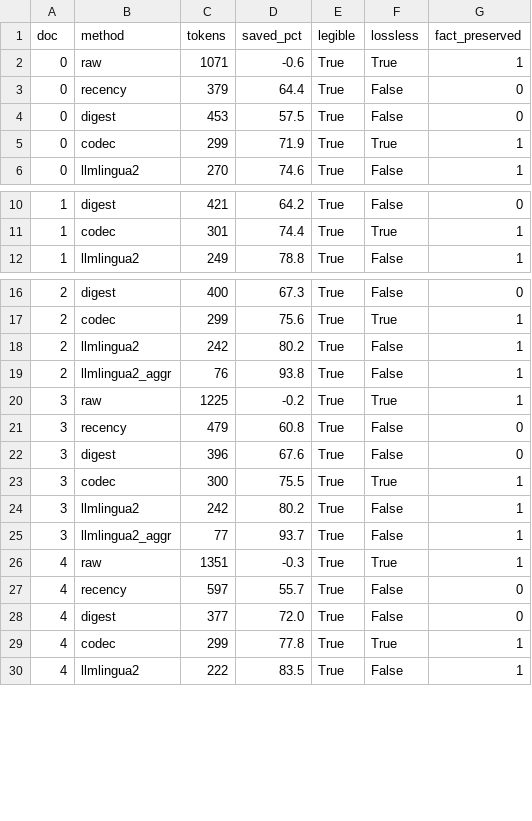
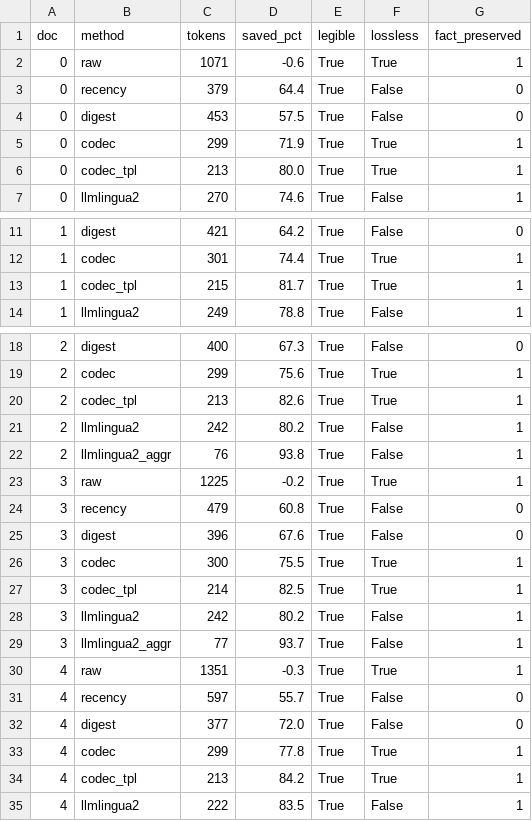
Before and after one commit to Aimaghsoodi/foveance, a CSV file: bench/results_replay/codec_compare.csv, drawn as a sheet; only a part is shown, gaps mark what is left out; the diff covers the shown part only; the diff names each change by its address in the sheet, - before the commit and + after, or states it on an @@ line.

Commit message:
v0.5: template (shared-prefix) pass -- 82.4% saved, lossless, beats LLMLingua-2 matched
Line-level dedup cannot see redundancy INSIDE runs of near-identical lines (shared timestamp/path
prefixes). The template pass factors that prefix out once ([fov:tpl N "prefix"] + suffixes),
exactly invertible via expand_templates(), applied per-run only when measured to save tokens.

- redundancy suite 76.1% -> 83.1%; head-to-head 75.4% -> 82.4% saved, still lossless + 100% facts,
  now ABOVE LLMLingua-2 matched (79.8%) which is lossy.
- OPT-IN by default: measured 0.90 vs 0.95 mean accuracy at 14% fewer tokens (one task of twenty,
  within noise, but not measurably free). The default must be safe to enable unconditionally, so
  the line-only codec stays default; codec_tpl arm added to the bench to keep both honest.
- codec_compare: adds foveance_vault (codec+Brotli = what ItemVault stores) at 91.5%, top tier with
  Brotli and ahead of gzip/zlib/lzma/bz2 -- the honest row for the STORAGE regime, fixing a table
  that compared our legible in-context form against opaque storage codecs.
- figures/scorecard updated; expand_templates exported. 175 tests green.

```diff
--- a/bench/results_replay/codec_compare.csv
+++ b/bench/results_replay/codec_compare.csv
+row 6: 0 | codec_tpl | 213 | 80.0 | True | True | 1
+row 13: 1 | codec_tpl | 215 | 81.7 | True | True | 1
+row 20: 2 | codec_tpl | 213 | 82.6 | True | True | 1
+row 27: 3 | codec_tpl | 214 | 82.5 | True | True | 1
+row 34: 4 | codec_tpl | 213 | 84.2 | True | True | 1
```
Also changed, not shown: 3 added rows elsewhere in this file, bench/results_replay/codec_compare_bytes.csv, bench/results_replay/codec_compare_summary.csv, 15 other files.
